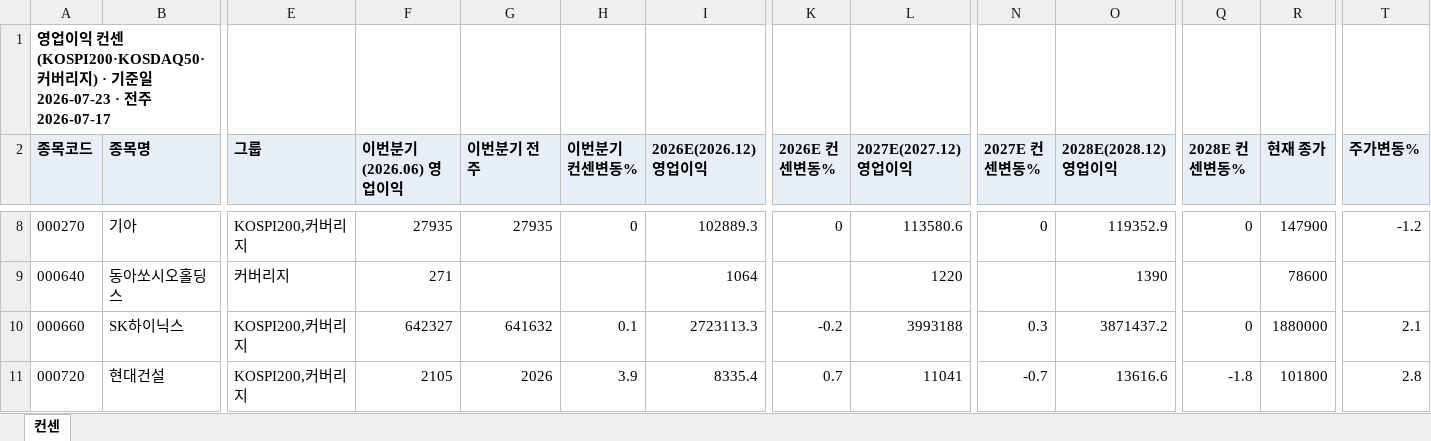
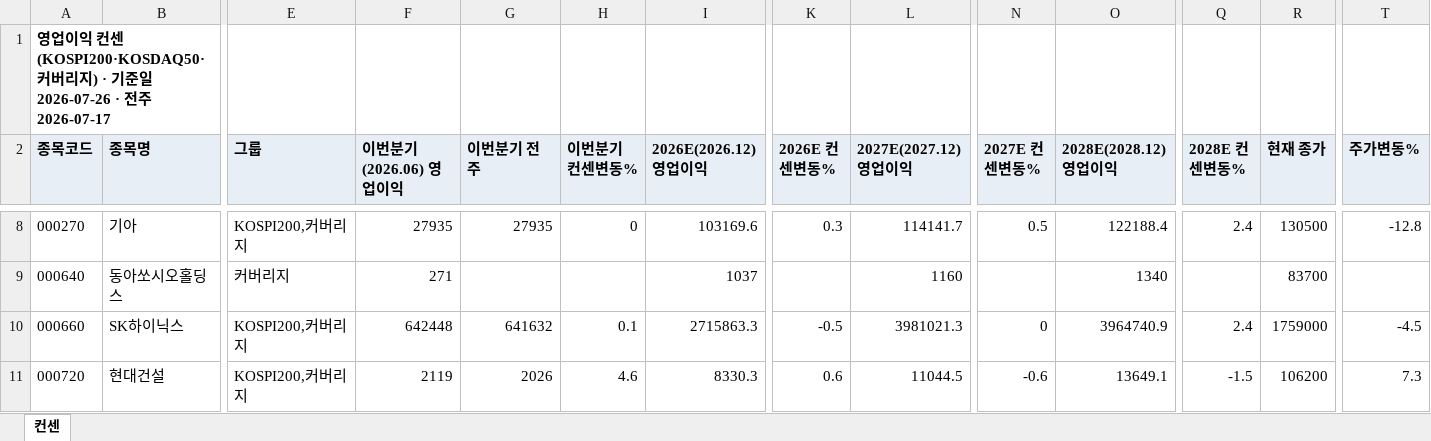
Before and after one commit to gschoie/GS-DB2, an Excel workbook: telegram_research_dashboard/static/consensus_full.xlsx, sheet 컨센, drawn as a sheet; only a part is shown, gaps mark what is left out; values as stored, in another font and other column widths than the file's, no borders; the diff covers the shown part only; the diff names each change by its address in the sheet, - before the commit and + after, or states it on an @@ line.

```diff
--- a/telegram_research_dashboard/static/consensus_full.xlsx (sheet 컨센)
+++ b/telegram_research_dashboard/static/consensus_full.xlsx (sheet 컨센)
-A1 (종목코드): …일 2026-07-23 · 전…
+A1 (종목코드): …일 2026-07-26 · 전…
-I8 (2026E(2026.12) 영업이익): 102889.3
+I8 (2026E(2026.12) 영업이익): 103169.6
-K8 (2026E 컨센변동%): 0
+K8 (2026E 컨센변동%): 0.3
-L8 (2027E(2027.12) 영업이익): 113580.6
+L8 (2027E(2027.12) 영업이익): 114141.7
-N8 (2027E 컨센변동%): 0
+N8 (2027E 컨센변동%): 0.5
-O8 (2028E(2028.12) 영업이익): 119352.9
+O8 (2028E(2028.12) 영업이익): 122188.4
-Q8 (2028E 컨센변동%): 0
+Q8 (2028E 컨센변동%): 2.4
-R8 (현재 종가): 147900
+R8 (현재 종가): 130500
-T8 (주가변동%): -1.2
+T8 (주가변동%): -12.8
-I9 (2026E(2026.12) 영업이익): 1064
+I9 (2026E(2026.12) 영업이익): 1037
-L9 (2027E(2027.12) 영업이익): 1220
+L9 (2027E(2027.12) 영업이익): 1160
-O9 (2028E(2028.12) 영업이익): 1390
+O9 (2028E(2028.12) 영업이익): 1340
-R9 (현재 종가): 78600
+R9 (현재 종가): 83700
-F10 (이번분기(2026.06) 영업이익): 642327
+F10 (이번분기(2026.06) 영업이익): 642448
-I10 (2026E(2026.12) 영업이익): 2723113.3
+I10 (2026E(2026.12) 영업이익): 2715863.3
-K10 (2026E 컨센변동%): -0.2
+K10 (2026E 컨센변동%): -0.5
-L10 (2027E(2027.12) 영업이익): 3993188
+L10 (2027E(2027.12) 영업이익): 3981021.3
-N10 (2027E 컨센변동%): 0.3
+N10 (2027E 컨센변동%): 0
-O10 (2028E(2028.12) 영업이익): 3871437.2
+O10 (2028E(2028.12) 영업이익): 3964740.9
-Q10 (2028E 컨센변동%): 0
+Q10 (2028E 컨센변동%): 2.4
-R10 (현재 종가): 1880000
+R10 (현재 종가): 1759000
-T10 (주가변동%): 2.1
+T10 (주가변동%): -4.5
-F11 (이번분기(2026.06) 영업이익): 2105
+F11 (이번분기(2026.06) 영업이익): 2119
-H11 (이번분기 컨센변동%): 3.9
+H11 (이번분기 컨센변동%): 4.6
-I11 (2026E(2026.12) 영업이익): 8335.4
+I11 (2026E(2026.12) 영업이익): 8330.3
-K11 (2026E 컨센변동%): 0.7
+K11 (2026E 컨센변동%): 0.6
-L11 (2027E(2027.12) 영업이익): 11041
+L11 (2027E(2027.12) 영업이익): 11044.5
-N11 (2027E 컨센변동%): -0.7
+N11 (2027E 컨센변동%): -0.6
-O11 (2028E(2028.12) 영업이익): 13616.6
+O11 (2028E(2028.12) 영업이익): 13649.1
-Q11 (2028E 컨센변동%): -1.8
+Q11 (2028E 컨센변동%): -1.5
-R11 (현재 종가): 101800
+R11 (현재 종가): 106200
-T11 (주가변동%): 2.8
+T11 (주가변동%): 7.3
```
Also changed, not shown: 1 added row, 1 removed row and 859 edited cells elsewhere in this sheet, 4 other files.
